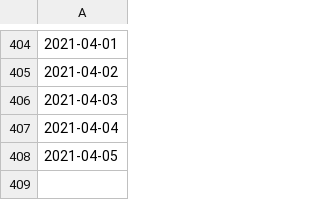
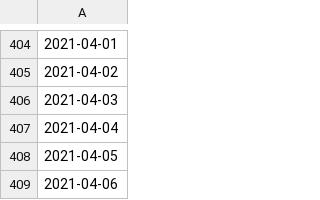
Before and after one commit to e-coucou/Rugby, a CSV file: html/data/h_date.csv, drawn as a sheet; only a part is shown, gaps mark what is left out; the diff names each change by its address in the sheet, - before the commit and + after, or states it on an @@ line.

```diff
--- a/html/data/h_date.csv
+++ b/html/data/h_date.csv
+row 409: 2021-04-06
```
Also changed, not shown: html/data/fr_final.csv, html/data/fr_final_100.csv, 5 other files.
